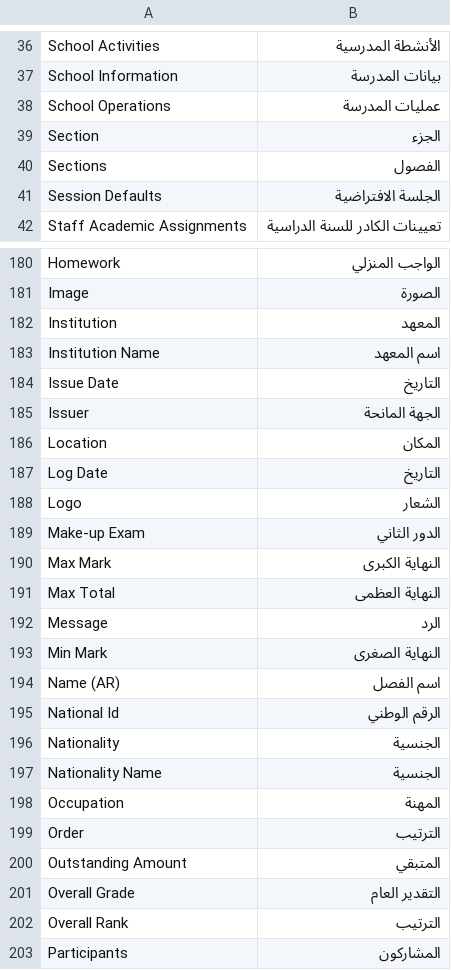
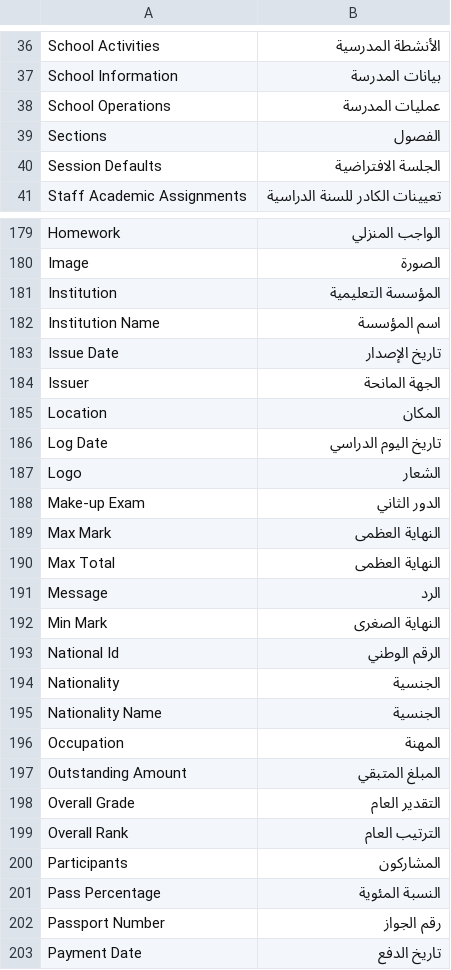
Before and after one commit to precatfa-creator/eims, a CSV file: eims/translations/ar.csv, drawn as a sheet; only a part is shown, gaps mark what is left out; the shorter side is filled out with more unchanged rows; the diff covers the shown part only.

```diff
--- a/eims/translations/ar.csv
+++ b/eims/translations/ar.csv
@@ -38,3 +38,2 @@ School Information,بيانات المدرسة,
 School Operations,عمليات المدرسة,
-Section,الجزء,
 Sections,الفصول,
@@ -181,11 +180,11 @@ Homework,الواجب المنزلي,
 Image,الصورة,
-Institution,المعهد,
-Institution Name,اسم المعهد,
-Issue Date,التاريخ,
+Institution,المؤسسة التعليمية,
+Institution Name,اسم المؤسسة,
+Issue Date,تاريخ الإصدار,
 Issuer,الجهة المانحة,
 Location,المكان,
-Log Date,التاريخ,
+Log Date,تاريخ اليوم الدراسي,
 Logo,الشعار,
 Make-up Exam,الدور الثاني,
-Max Mark,النهاية الكبرى,
+Max Mark,النهاية العظمى,
 Max Total,النهاية العظمى,
@@ -193,3 +192,2 @@ Message,الرد,
 Min Mark,النهاية الصغرى,
-Name (AR),اسم الفصل,
 National Id,الرقم الوطني,
@@ -198,6 +196,5 @@ Nationality Name,الجنسية,
 Occupation,المهنة,
-Order,الترتيب,
-Outstanding Amount,المتبقي,
+Outstanding Amount,المبلغ المتبقي,
 Overall Grade,التقدير العام,
-Overall Rank,الترتيب,
+Overall Rank,الترتيب العام,
 Participants,المشاركون,
```
Also changed, not shown: 43 added rows, 1 removed row and 33 edited cells elsewhere in this file, 34 other files.
